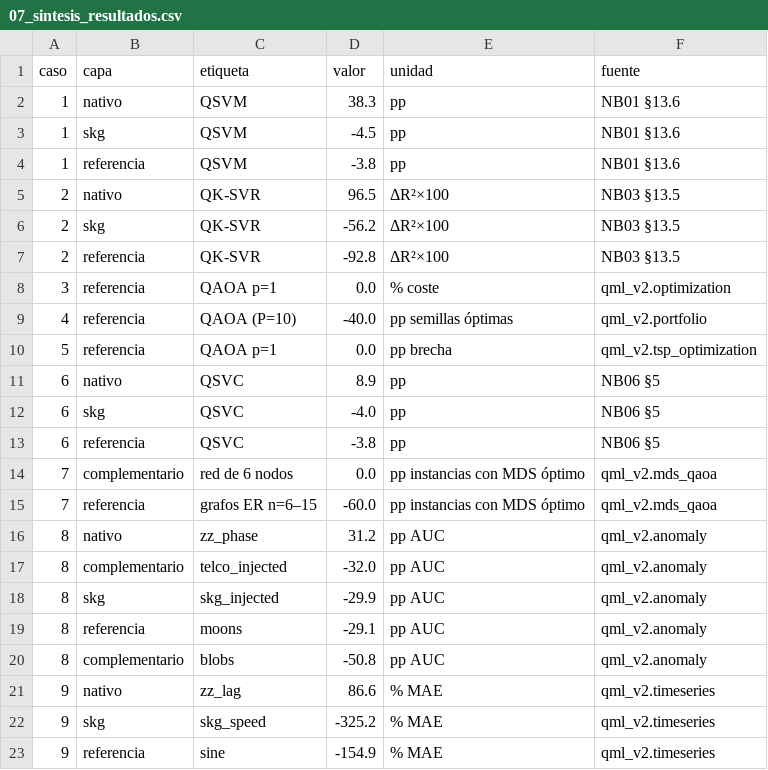
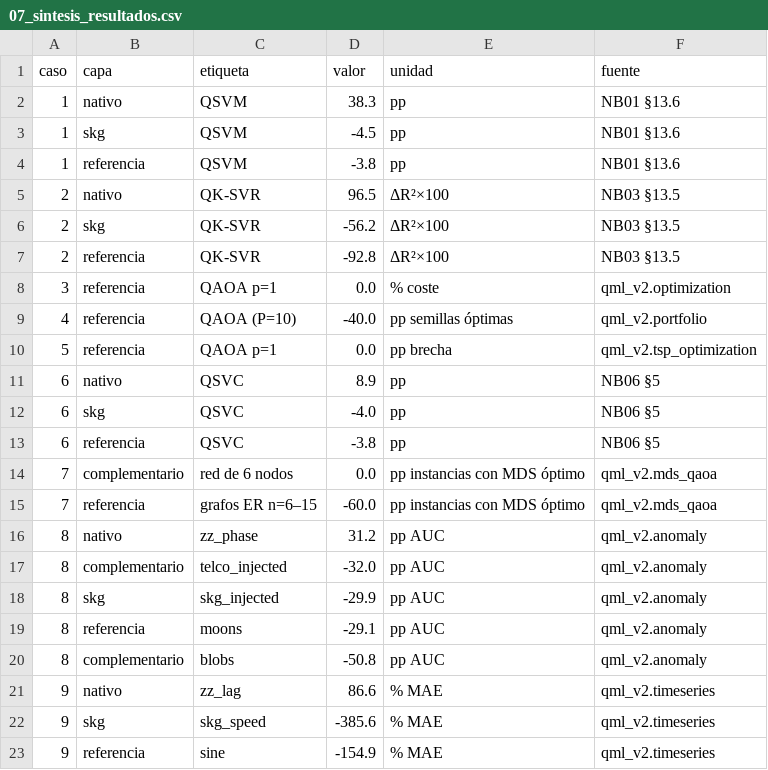
Before and after one commit to juandapradam12/OldUNIR-MasterQC-QuantumAdvantageInDataScienceOld, a CSV file: POCs/data/output/metrics/07_sintesis_resultados.csv, drawn as a sheet.

```diff
--- a/POCs/data/output/metrics/07_sintesis_resultados.csv
+++ b/POCs/data/output/metrics/07_sintesis_resultados.csv
@@ -21,3 +21,3 @@ caso,capa,etiqueta,valor,unidad,fuente
 9,nativo,zz_lag,86.6,% MAE,qml_v2.timeseries
-9,skg,skg_speed,-325.2,% MAE,qml_v2.timeseries
+9,skg,skg_speed,-385.6,% MAE,qml_v2.timeseries
 9,referencia,sine,-154.9,% MAE,qml_v2.timeseries
```
Also changed, not shown: POCs/data/output/metrics/fair_timeseries_sine_raw.csv, POCs/data/output/metrics/fair_timeseries_skg_speed.csv, 12 other files.
